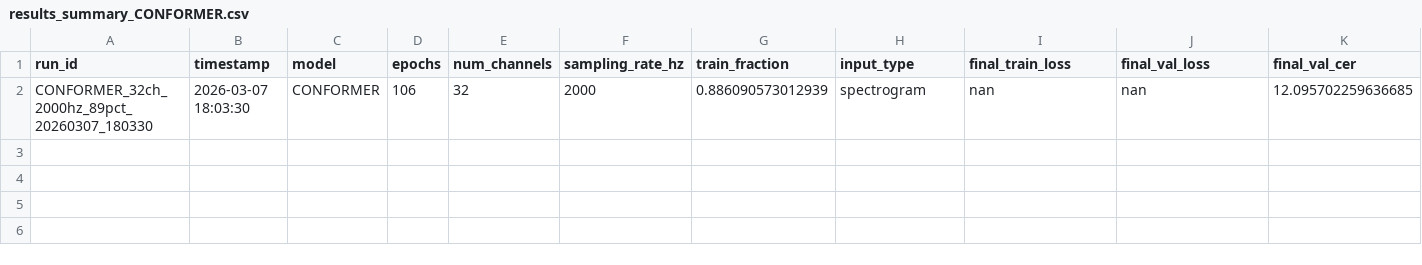
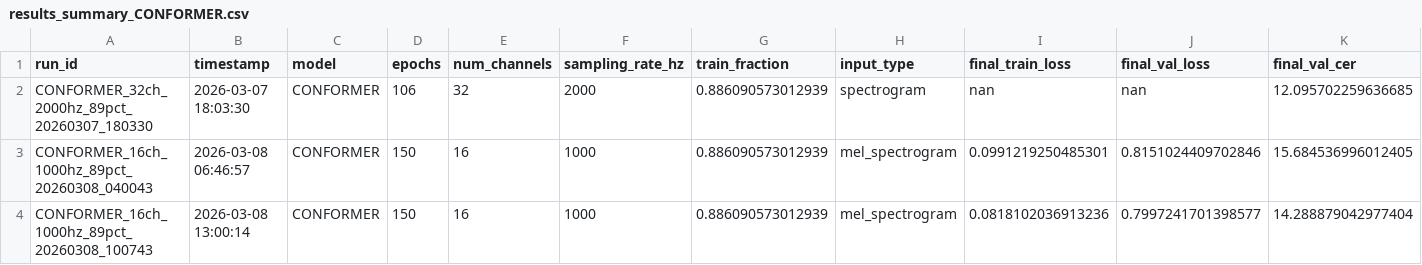
Before and after one commit to Mumbzzz/C247_mumbi_kai_jonathan_ben, a CSV file: results/results_summary_CONFORMER.csv, drawn as a sheet; only a part is shown; rows hold the shown columns only; the diff names each change by its address in the sheet, - before the commit and + after, or states it on an @@ line.

Commit message:
backup some data and hptuner update

```diff
--- a/results/results_summary_CONFORMER.csv
+++ b/results/results_summary_CONFORMER.csv
+row 3: CONFORMER_16ch_1000hz_89pct_20260308_040043 | 2026-03-08 06:46:57 | CONFORMER | 150 | 16 | 1000 | 0.886090573012939 | mel_spectrogram | 0.0991219250485301 | 0.8151024409702846 | 15.684536996012405
+row 4: CONFORMER_16ch_1000hz_89pct_20260308_100743 | 2026-03-08 13:00:14 | CONFORMER | 150 | 16 | 1000 | 0.886090573012939 | mel_spectrogram | 0.0818102036913236 | 0.7997241701398577 | 14.288879042977404
```
Also changed, not shown: results/results_summary_RNN.csv, 5 other files.
